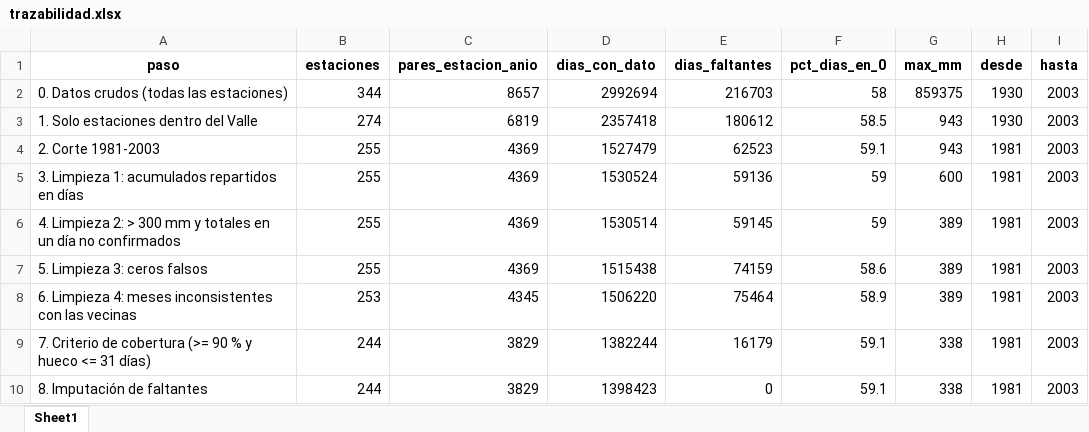
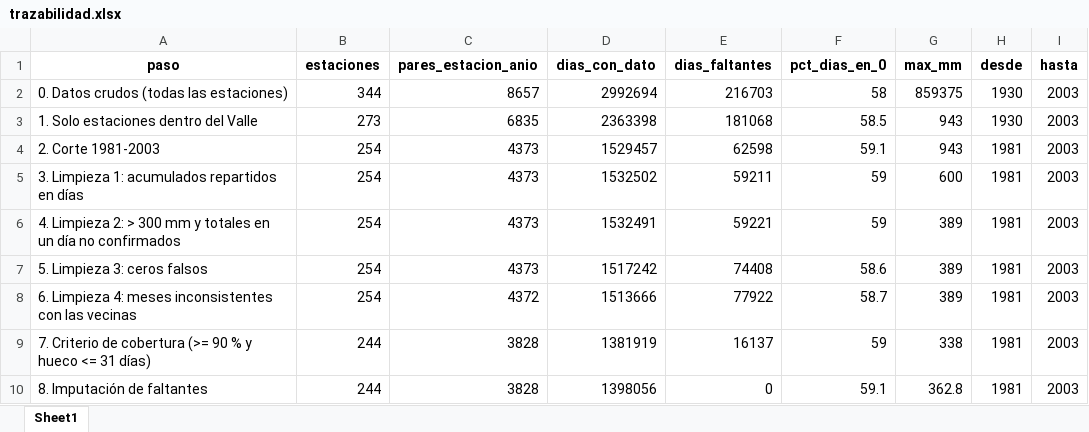
Before and after one commit to JuanHoyos329/lluvia-valle-kan, an Excel workbook: salidas_preprocesamiento/trazabilidad.xlsx, sheet Sheet1, drawn as a sheet; values as stored, in another font and other column widths than the file's, no borders; the diff names each change by its address in the sheet, - before the commit and + after, or states it on an @@ line.

```diff
--- a/salidas_preprocesamiento/trazabilidad.xlsx (sheet Sheet1)
+++ b/salidas_preprocesamiento/trazabilidad.xlsx (sheet Sheet1)
-B3 (estaciones): 274
+B3 (estaciones): 273
-C3 (pares_estacion_anio): 6819
+C3 (pares_estacion_anio): 6835
-D3 (dias_con_dato): 2357418
+D3 (dias_con_dato): 2363398
-E3 (dias_faltantes): 180612
+E3 (dias_faltantes): 181068
-B4:B7 (estaciones): 255
+B4:B7 (estaciones): 254
-C4:C7 (pares_estacion_anio): 4369
+C4:C7 (pares_estacion_anio): 4373
-D4 (dias_con_dato): 1527479
+D4 (dias_con_dato): 1529457
-E4 (dias_faltantes): 62523
+E4 (dias_faltantes): 62598
-D5 (dias_con_dato): 1530524
+D5 (dias_con_dato): 1532502
-E5 (dias_faltantes): 59136
+E5 (dias_faltantes): 59211
-D6 (dias_con_dato): 1530514
+D6 (dias_con_dato): 1532491
-E6 (dias_faltantes): 59145
+E6 (dias_faltantes): 59221
-D7 (dias_con_dato): 1515438
+D7 (dias_con_dato): 1517242
-E7 (dias_faltantes): 74159
+E7 (dias_faltantes): 74408
-B8 (estaciones): 253
+B8 (estaciones): 254
-C8 (pares_estacion_anio): 4345
+C8 (pares_estacion_anio): 4372
-D8 (dias_con_dato): 1506220
+D8 (dias_con_dato): 1513666
-E8 (dias_faltantes): 75464
+E8 (dias_faltantes): 77922
-F8 (pct_dias_en_0): 58.9
+F8 (pct_dias_en_0): 58.7
-C9:C10 (pares_estacion_anio): 3829
+C9:C10 (pares_estacion_anio): 3828
-D9 (dias_con_dato): 1382244
+D9 (dias_con_dato): 1381919
-E9 (dias_faltantes): 16179
+E9 (dias_faltantes): 16137
-F9 (pct_dias_en_0): 59.1
+F9 (pct_dias_en_0): 59
-D10 (dias_con_dato): 1398423
+D10 (dias_con_dato): 1398056
-G10 (max_mm): 338
+G10 (max_mm): 362.8
```
Also changed, not shown: 21 other files.
